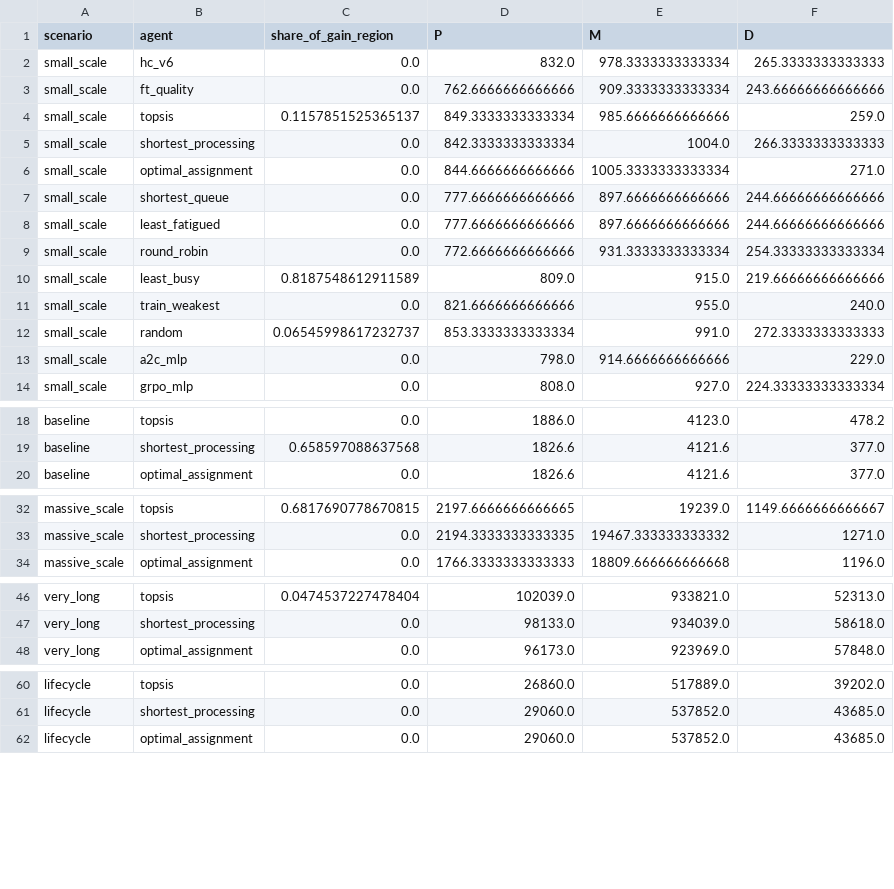
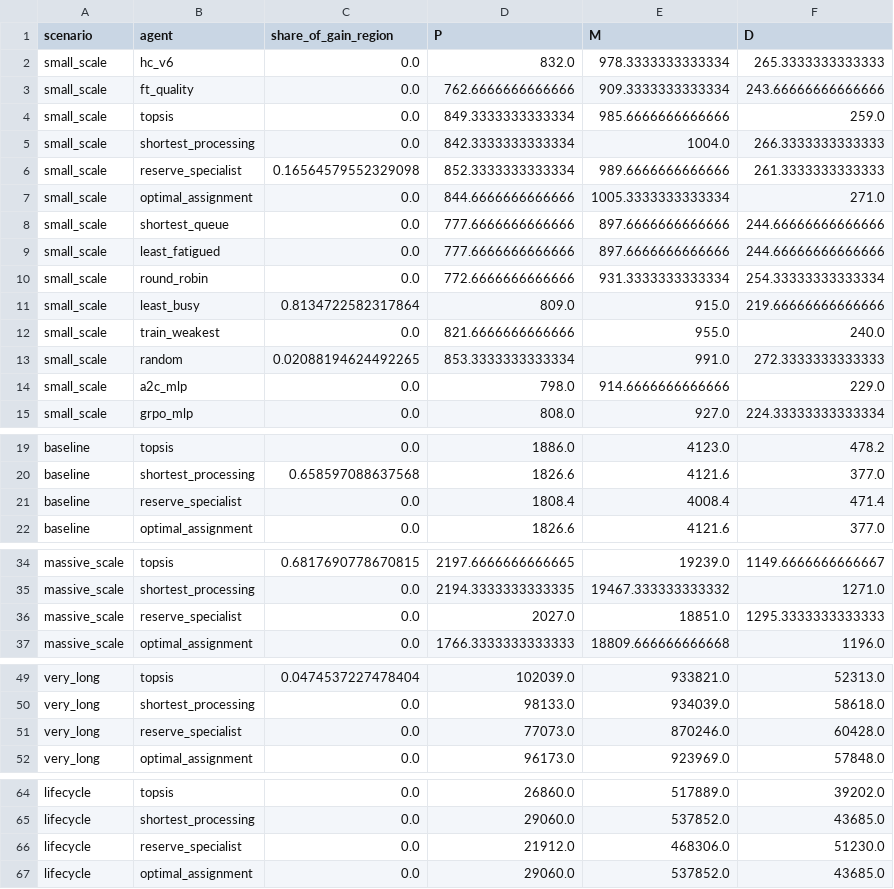
Before and after one commit to AdrienBolling/knowledge-aware-technician-assignment, a CSV file: financial/map_summary.csv, drawn as a sheet; only a part is shown, gaps mark what is left out.

```diff
--- a/financial/map_summary.csv
+++ b/financial/map_summary.csv
@@ -3,4 +3,5 @@ small_scale,hc_v6,0.0,832.0,978.3333333333334,265.3333333333333
 small_scale,ft_quality,0.0,762.6666666666666,909.3333333333334,243.66666666666666
-small_scale,topsis,0.1157851525365137,849.3333333333334,985.6666666666666,259.0
+small_scale,topsis,0.0,849.3333333333334,985.6666666666666,259.0
 small_scale,shortest_processing,0.0,842.3333333333334,1004.0,266.3333333333333
+small_scale,reserve_specialist,0.16564579552329098,852.3333333333334,989.6666666666666,261.3333333333333
 small_scale,optimal_assignment,0.0,844.6666666666666,1005.3333333333334,271.0
@@ -9,5 +10,5 @@ small_scale,least_fatigued,0.0,777.6666666666666,897.6666666666666,244.666666666
 small_scale,round_robin,0.0,772.6666666666666,931.3333333333334,254.33333333333334
-small_scale,least_busy,0.8187548612911589,809.0,915.0,219.66666666666666
+small_scale,least_busy,0.8134722582317864,809.0,915.0,219.66666666666666
 small_scale,train_weakest,0.0,821.6666666666666,955.0,240.0
-small_scale,random,0.06545998617232737,853.3333333333334,991.0,272.3333333333333
+small_scale,random,0.02088194624492265,853.3333333333334,991.0,272.3333333333333
 small_scale,a2c_mlp,0.0,798.0,914.6666666666666,229.0
@@ -19,2 +20,3 @@ baseline,topsis,0.0,1886.0,4123.0,478.2
 baseline,shortest_processing,0.658597088637568,1826.6,4121.6,377.0
+baseline,reserve_specialist,0.0,1808.4,4008.4,471.4
 baseline,optimal_assignment,0.0,1826.6,4121.6,377.0
@@ -33,2 +35,3 @@ massive_scale,topsis,0.6817690778670815,2197.6666666666665,19239.0,1149.66666666
 massive_scale,shortest_processing,0.0,2194.3333333333335,19467.333333333332,1271.0
+massive_scale,reserve_specialist,0.0,2027.0,18851.0,1295.3333333333333
 massive_scale,optimal_assignment,0.0,1766.3333333333333,18809.666666666668,1196.0
@@ -47,2 +50,3 @@ very_long,topsis,0.0474537227478404,102039.0,933821.0,52313.0
 very_long,shortest_processing,0.0,98133.0,934039.0,58618.0
+very_long,reserve_specialist,0.0,77073.0,870246.0,60428.0
 very_long,optimal_assignment,0.0,96173.0,923969.0,57848.0
@@ -61,2 +65,3 @@ lifecycle,topsis,0.0,26860.0,517889.0,39202.0
 lifecycle,shortest_processing,0.0,29060.0,537852.0,43685.0
+lifecycle,reserve_specialist,0.0,21912.0,468306.0,51230.0
 lifecycle,optimal_assignment,0.0,29060.0,537852.0,43685.0
```
Also changed, not shown: financial/agent_scenario.csv, financial/frontier_summary.csv, 10 other files.
